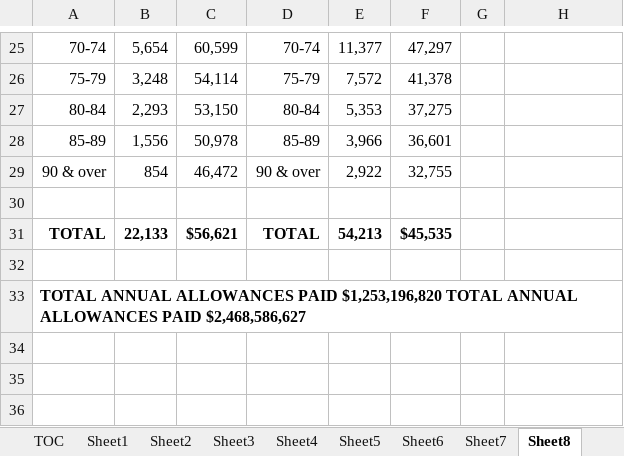
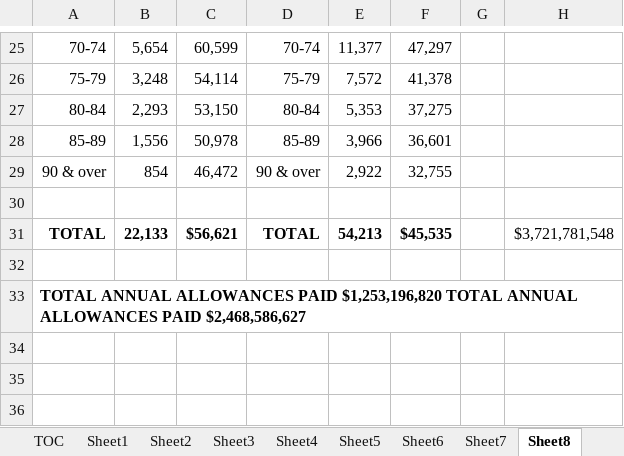
Before and after one commit to marshallpku/RSF_NYCTRS, an Excel workbook: Inputs_data/RawMaterials/2017 CAFR Statistics converted by Nuance.xlsx, sheet Sheet8, drawn as a sheet; only a part is shown, gaps mark what is left out; values as stored, in another font and other column widths than the file's, no borders; the diff names each change by its address in the sheet, - before the commit and + after, or states it on an @@ line.

```diff
--- a/Inputs_data/RawMaterials/2017 CAFR Statistics converted by Nuance.xlsx (sheet Sheet8)
+++ b/Inputs_data/RawMaterials/2017 CAFR Statistics converted by Nuance.xlsx (sheet Sheet8)
-H31: (empty)
+H31: $3,721,781,548
```
Also changed, not shown: 6 other files.
